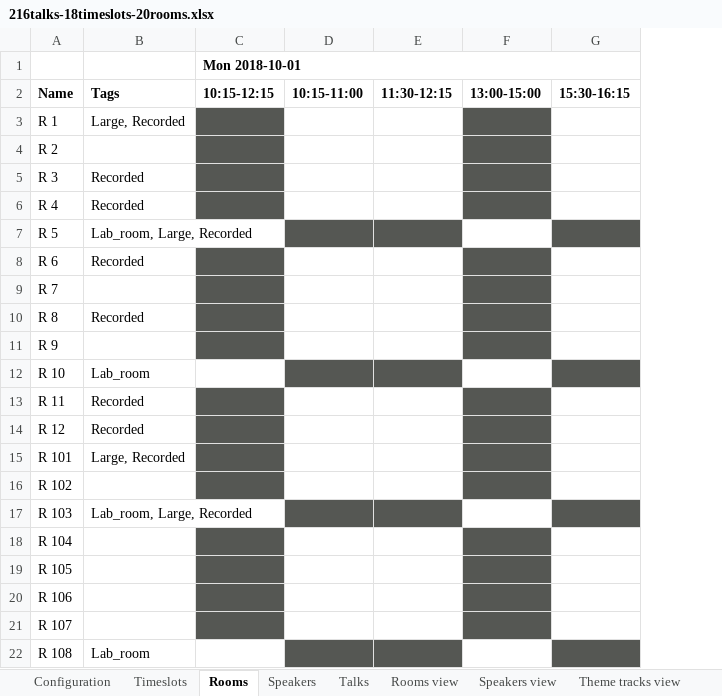
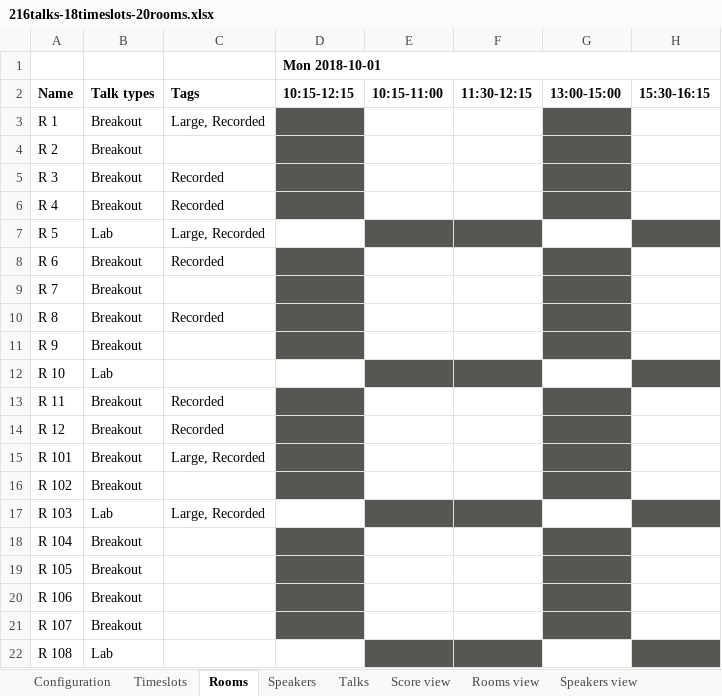
Before and after one commit to kbowers-ibm/drools, an Excel workbook: optaplanner-examples/data/conferencescheduling/unsolved/216talks-18timeslots-20rooms.xlsx, sheet Rooms, drawn as a sheet; only a part is shown; values as stored, in another font and other column widths than the file's, no borders; charts and pictures not drawn; addresses are those after the commit; the diff names each change by its address in the sheet, - before the commit and + after, or states it on an @@ line.

Commit message:
conf scheduling: talkTypeSet on timeslot and room

```diff
--- a/optaplanner-examples/data/conferencescheduling/unsolved/216talks-18timeslots-20rooms.xlsx (sheet Rooms)
+++ b/optaplanner-examples/data/conferencescheduling/unsolved/216talks-18timeslots-20rooms.xlsx (sheet Rooms)
+sheet tab: Score view
+column B, rows 2-22: Talk types | Breakout | Breakout | Breakout | Breakout | Lab | Breakout | Breakout | Breakout | Breakout | Lab | Breakout | Breakout | Breakout | Breakout | Lab | Breakout | Breakout | Breakout | Breakout | Lab
-C7: Lab_room, Large, Recorded
+C7: Large, Recorded
-C12: Lab_room
+C12: (empty)
-C17: Lab_room, Large, Recorded
+C17: Large, Recorded
-C22: Lab_room
+C22: (empty)
```
Also changed, not shown: sheet Talks, charts or pictures, optaplanner-examples/data/conferencescheduling/unsolved/108talks-18timeslots-10rooms.xlsx, optaplanner-examples/data/conferencescheduling/unsolved/18talks-6timeslots-5rooms.xlsx, 7 other files.
